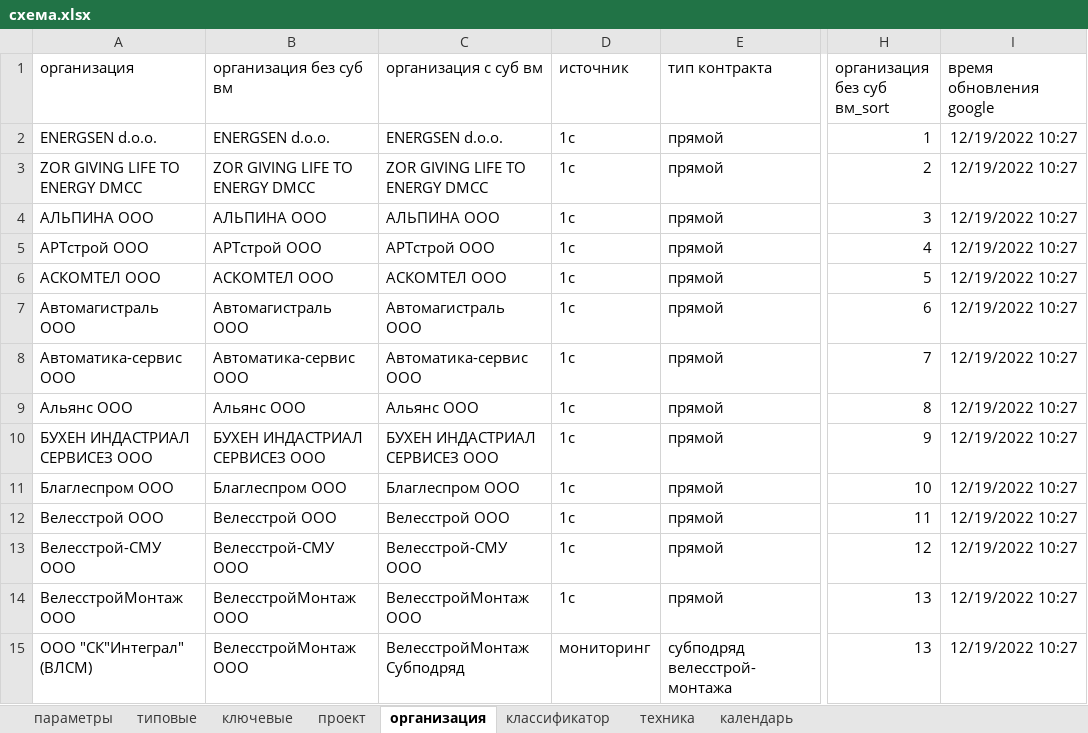
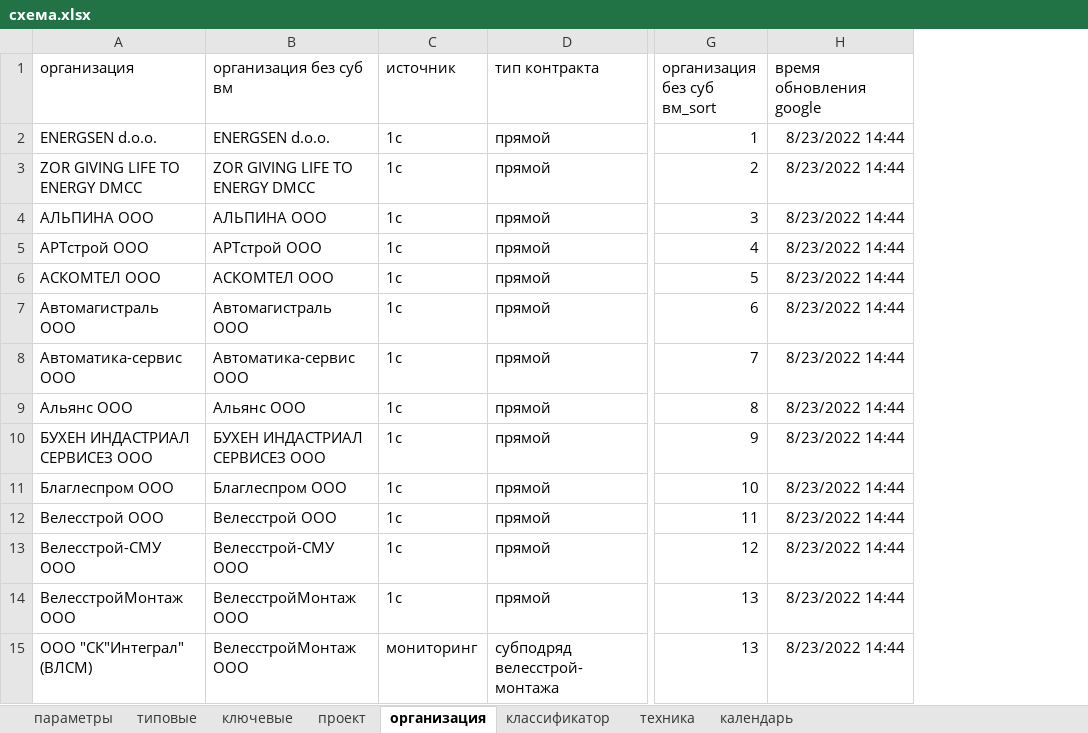
Before and after one commit to Feygin/veles-power-query, an Excel workbook: схема/схема.xlsx, sheet организация, drawn as a sheet; only a part is shown, gaps mark what is left out; values as stored, in another font and other column widths than the file's, no borders; table styles not drawn; removed rows and columns are numbered as before the commit, all else as after; the diff covers the shown part only; the diff names each change by its address in the sheet, - before the commit and + after, or states it on an @@ line.

Commit message:
схема: начал документирование кода

```diff
--- a/схема/схема.xlsx (sheet организация)
+++ b/схема/схема.xlsx (sheet организация)
-column C (организация с суб вм), rows 2-15: ENERGSEN d.o.o. | ZOR GIVING LIFE TO ENERGY DMCC | АЛЬПИНА ООО | АРТстрой ООО | АСКОМТЕЛ ООО | Автомагистраль ООО | Автоматика-сервис ООО | Альянс ООО | БУХЕН ИНДАСТРИАЛ СЕРВИСЕЗ ООО | Благлеспром ООО | Велесстрой ООО | Велесстрой-СМУ ООО | ВелесстройМонтаж ООО | ВелесстройМонтаж Субподряд
-H2:H15 (время обновления google): 12/19/2022 10:27
+H2:H15 (время обновления google): 8/23/2022 14:44
```
Also changed, not shown: 2 added rows, 4 removed rows and 124 edited cells elsewhere in this sheet, 4 other files.
